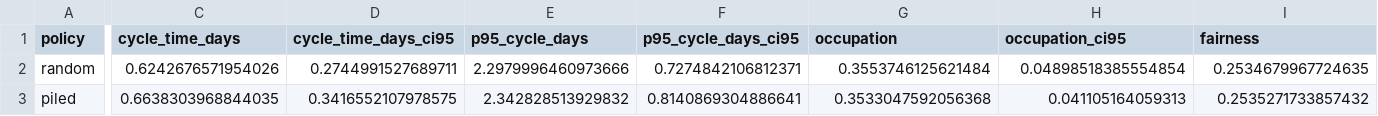
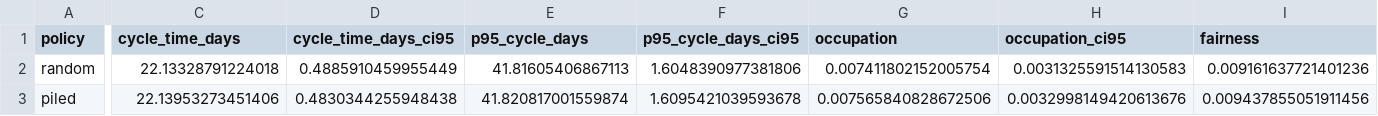
Before and after one commit to ophdn/bpic17-process-mining-group-assignment, a CSV file: output/evaluation/policy_summary.csv, drawn as a sheet; only a part is shown, gaps mark what is left out; the diff covers the shown part only; the diff names each change by its address in the sheet, - before the commit and + after, or states it on an @@ line.

```diff
--- a/output/evaluation/policy_summary.csv
+++ b/output/evaluation/policy_summary.csv
-C2 (cycle_time_days): 0.6242676571954026
+C2 (cycle_time_days): 22.13328791224018
-D2 (cycle_time_days_ci95): 0.2744991527689711
+D2 (cycle_time_days_ci95): 0.4885910459955449
-E2 (p95_cycle_days): 2.2979996460973666
+E2 (p95_cycle_days): 41.81605406867113
-F2 (p95_cycle_days_ci95): 0.7274842106812371
+F2 (p95_cycle_days_ci95): 1.6048390977381806
-G2 (occupation): 0.3553746125621484
+G2 (occupation): 0.007411802152005754
-H2 (occupation_ci95): 0.04898518385554854
+H2 (occupation_ci95): 0.0031325591514130583
-I2 (fairness): 0.2534679967724635
+I2 (fairness): 0.009161637721401236
-C3 (cycle_time_days): 0.6638303968844035
+C3 (cycle_time_days): 22.13953273451406
-D3 (cycle_time_days_ci95): 0.3416552107978575
+D3 (cycle_time_days_ci95): 0.4830344255948438
-E3 (p95_cycle_days): 2.342828513929832
+E3 (p95_cycle_days): 41.820817001559874
-F3 (p95_cycle_days_ci95): 0.8140869304886641
+F3 (p95_cycle_days_ci95): 1.6095421039593678
-G3 (occupation): 0.3533047592056368
+G3 (occupation): 0.007565840828672506
-H3 (occupation_ci95): 0.041105164059313
+H3 (occupation_ci95): 0.0032998149420613676
-I3 (fairness): 0.2535271733857432
+I3 (fairness): 0.009437855051911456
```
Also changed, not shown: 124 edited cells elsewhere in this file, output/evaluation/policy_paired_deltas.csv, output/evaluation/policy_run_metrics.csv, 28 other files.
